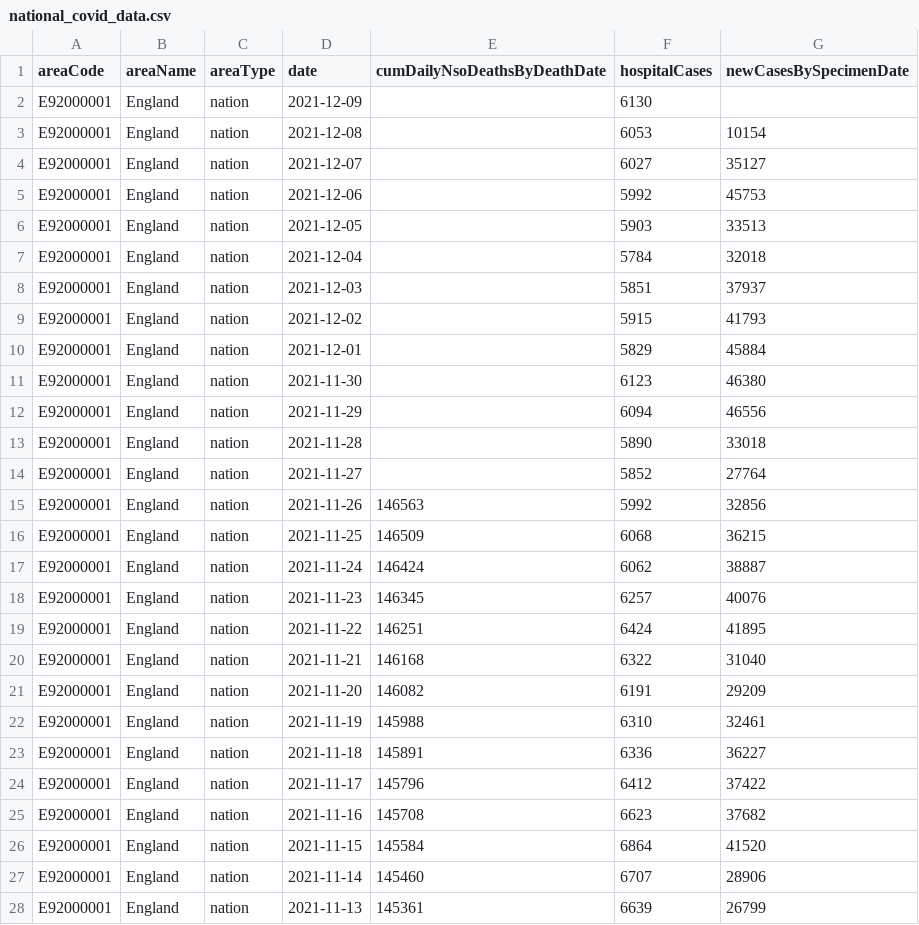
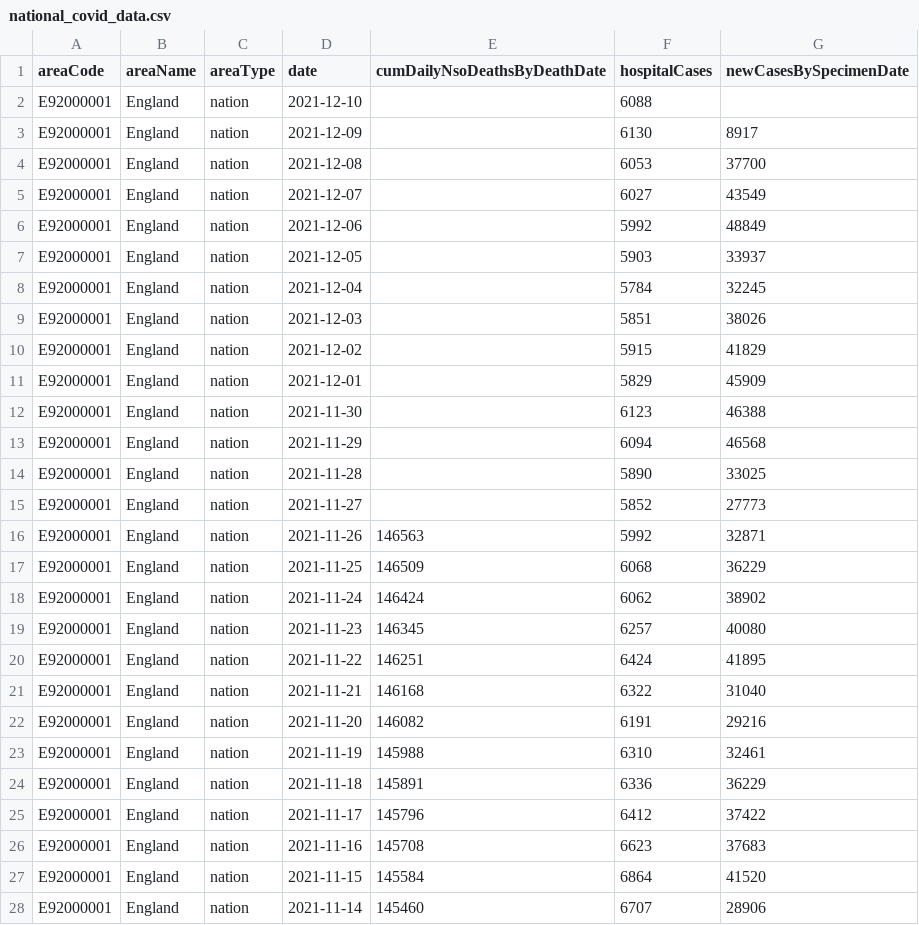
Before and after one commit to KermityOwen/CovidTracker, a CSV file: national_covid_data.csv, drawn as a sheet; only a part is shown; the shorter side is filled out with more unchanged rows; the diff covers the shown part only.

```diff
--- a/national_covid_data.csv
+++ b/national_covid_data.csv
@@ -1,26 +1,27 @@
 areaCode,areaName,areaType,date,cumDailyNsoDeathsByDeathDate,hospitalCases,newCasesBySpecimenDate
-E92000001,England,nation,2021-12-09,,6130,
-E92000001,England,nation,2021-12-08,,6053,10154
-E92000001,England,nation,2021-12-07,,6027,35127
-E92000001,England,nation,2021-12-06,,5992,45753
-E92000001,England,nation,2021-12-05,,5903,33513
-E92000001,England,nation,2021-12-04,,5784,32018
-E92000001,England,nation,2021-12-03,,5851,37937
-E92000001,England,nation,2021-12-02,,5915,41793
-E92000001,England,nation,2021-12-01,,5829,45884
-E92000001,England,nation,2021-11-30,,6123,46380
-E92000001,England,nation,2021-11-29,,6094,46556
-E92000001,England,nation,2021-11-28,,5890,33018
-E92000001,England,nation,2021-11-27,,5852,27764
-E92000001,England,nation,2021-11-26,146563,5992,32856
-E92000001,England,nation,2021-11-25,146509,6068,36215
-E92000001,England,nation,2021-11-24,146424,6062,38887
-E92000001,England,nation,2021-11-23,146345,6257,40076
+E92000001,England,nation,2021-12-10,,6088,
+E92000001,England,nation,2021-12-09,,6130,8917
+E92000001,England,nation,2021-12-08,,6053,37700
+E92000001,England,nation,2021-12-07,,6027,43549
+E92000001,England,nation,2021-12-06,,5992,48849
+E92000001,England,nation,2021-12-05,,5903,33937
+E92000001,England,nation,2021-12-04,,5784,32245
+E92000001,England,nation,2021-12-03,,5851,38026
+E92000001,England,nation,2021-12-02,,5915,41829
+E92000001,England,nation,2021-12-01,,5829,45909
+E92000001,England,nation,2021-11-30,,6123,46388
+E92000001,England,nation,2021-11-29,,6094,46568
+E92000001,England,nation,2021-11-28,,5890,33025
+E92000001,England,nation,2021-11-27,,5852,27773
+E92000001,England,nation,2021-11-26,146563,5992,32871
+E92000001,England,nation,2021-11-25,146509,6068,36229
+E92000001,England,nation,2021-11-24,146424,6062,38902
+E92000001,England,nation,2021-11-23,146345,6257,40080
 E92000001,England,nation,2021-11-22,146251,6424,41895
 E92000001,England,nation,2021-11-21,146168,6322,31040
-E92000001,England,nation,2021-11-20,146082,6191,29209
+E92000001,England,nation,2021-11-20,146082,6191,29216
 E92000001,England,nation,2021-11-19,145988,6310,32461
-E92000001,England,nation,2021-11-18,145891,6336,36227
+E92000001,England,nation,2021-11-18,145891,6336,36229
 E92000001,England,nation,2021-11-17,145796,6412,37422
-E92000001,England,nation,2021-11-16,145708,6623,37682
+E92000001,England,nation,2021-11-16,145708,6623,37683
 E92000001,England,nation,2021-11-15,145584,6864,41520
```
Also changed, not shown: 26 edited cells elsewhere in this file, local_covid_data.csv, 5 other files.
